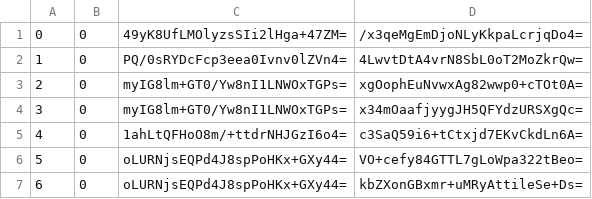
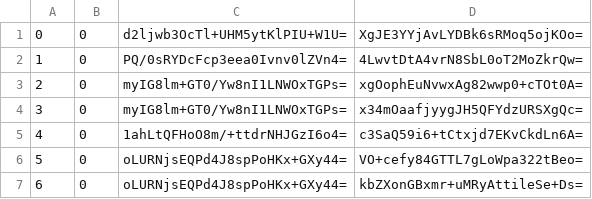
Before and after one commit to piperdeck/Fungi-Maps, a CSV file: Overworld/tiles/zoom.-1/metadata/k.0.0.csv, drawn as a sheet; only a part is shown.

```diff
--- a/Overworld/tiles/zoom.-1/metadata/k.0.0.csv
+++ b/Overworld/tiles/zoom.-1/metadata/k.0.0.csv
@@ -1,2 +1,2 @@
-0,0,49yK8UfLMOlyzsSIi2lHga+47ZM=,/x3qeMgEmDjoNLyKkpaLcrjqDo4=
+0,0,d2ljwb3OcTl+UHM5ytKlPIU+W1U=,XgJE3YYjAvLYDBk6sRMoq5ojKOo=
 1,0,PQ/0sRYDcFcp3eea0Ivnv0lZVn4=,4LwvtDtA4vrN8SbL0oT2MoZkrQw=
```
Also changed, not shown: Overworld/tiles/zoom.-1/metadata/k.0.-1.csv, Overworld/tiles/zoom.-2/metadata/k.0.-1.csv, 13 other files.
